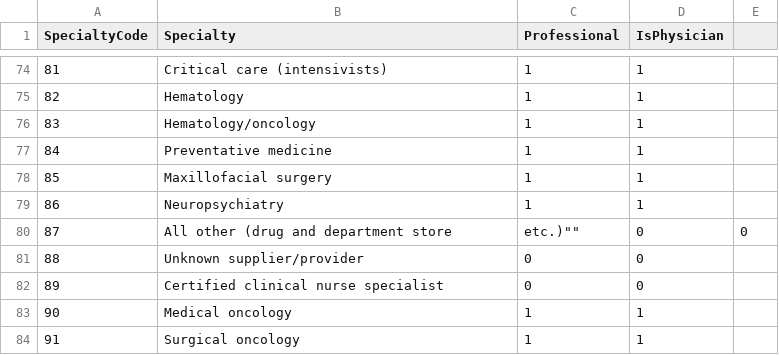
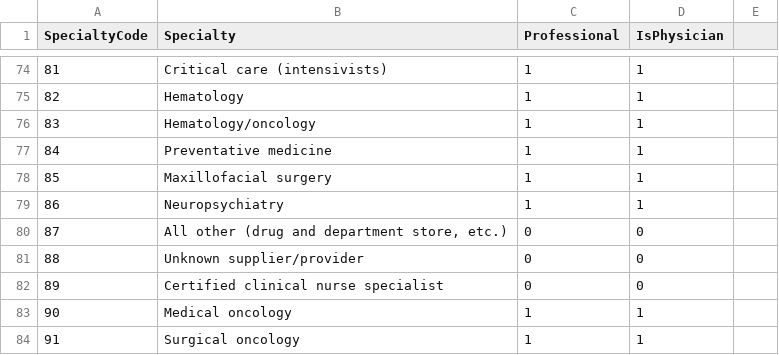
Before and after one commit to PhilaHFMA/Analytics-Boot-Camp, a CSV file: MedicalSpecialties.csv, drawn as a sheet; only a part is shown, gaps mark what is left out.

```diff
--- a/MedicalSpecialties.csv
+++ b/MedicalSpecialties.csv
@@ -79,3 +79,3 @@
 "86","Neuropsychiatry","1","1"
-"87",""All other (drug and department store, etc.)"","0","0"
+"87","All other (drug and department store, etc.)","0","0"
 "88","Unknown supplier/provider","0","0"
```
Also changed, not shown: 10 other files.
